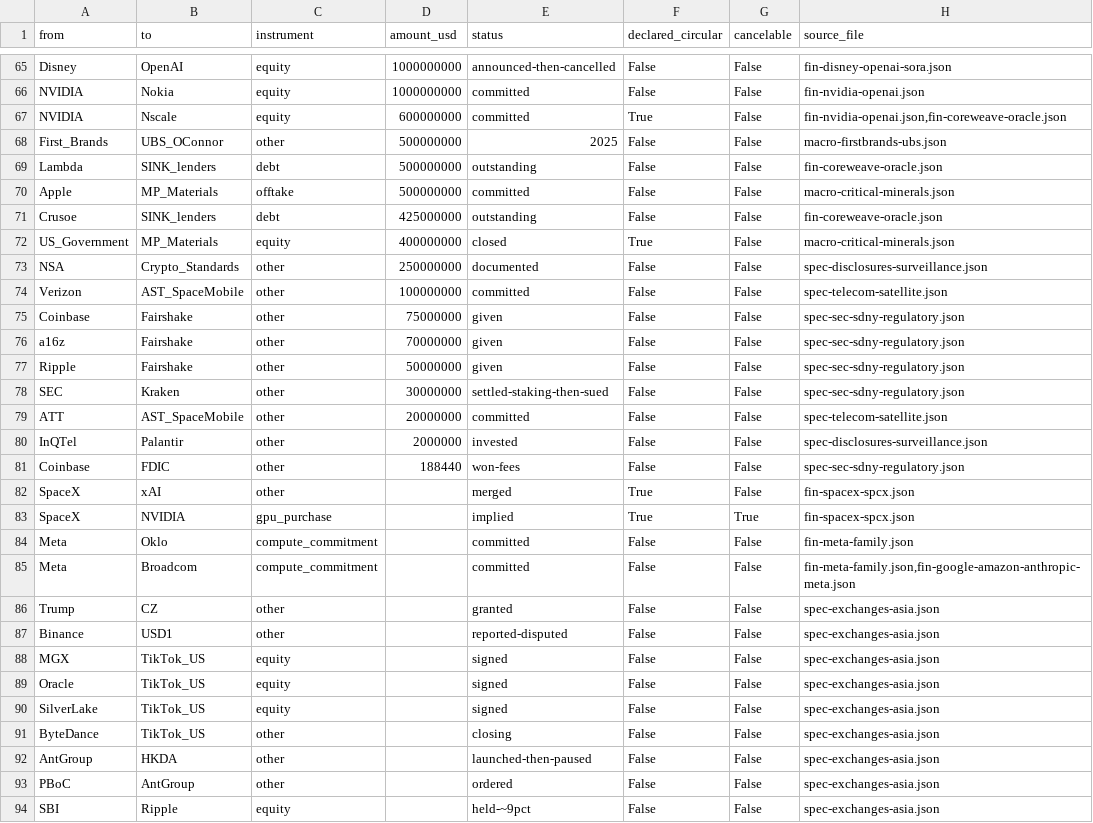
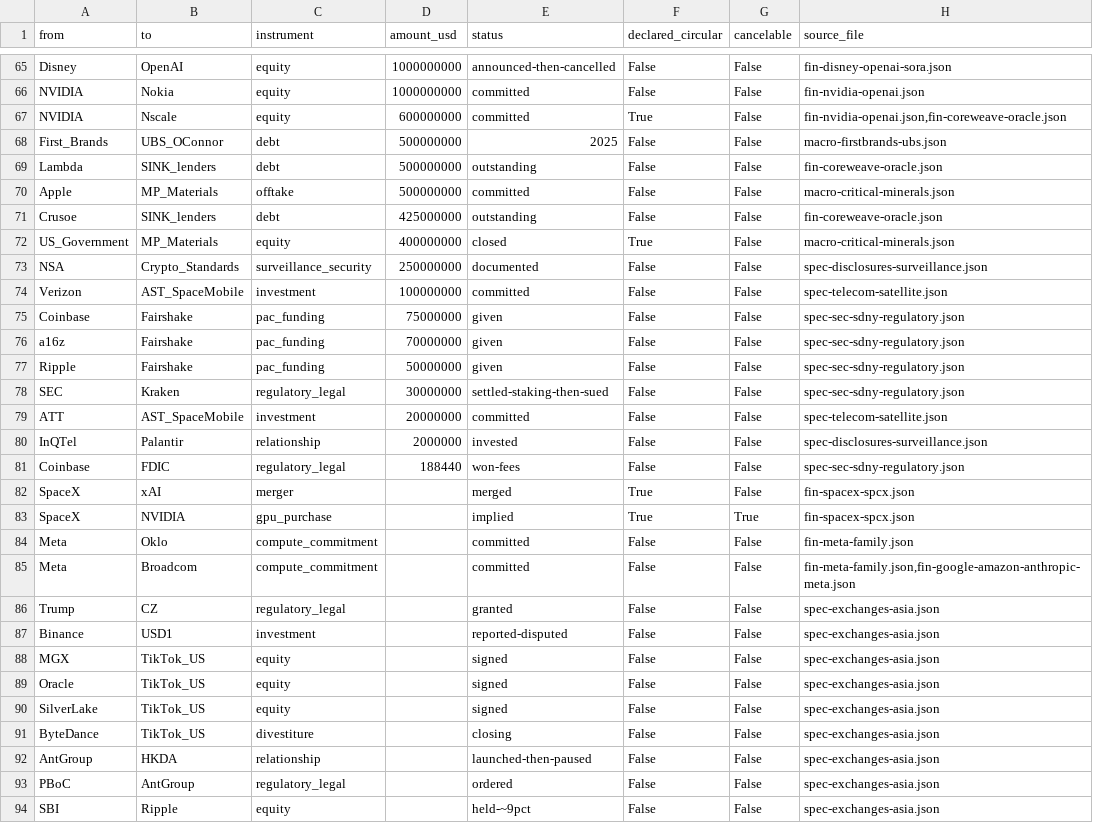
Before and after one commit to pq-cybarg/bubble-map, a CSV file: data/edges.csv, drawn as a sheet; only a part is shown, gaps mark what is left out; the diff covers the shown part only.

Commit message:
Add edge-layer split + cross-layer connector analysis + reconciliation registry
- build_graph: tag every edge financial vs structural (107/55); compute SCC over financial layer only and assert it equals the all-edges SCC (proof-integrity: structural overlay adds no cycle); add cross-layer connector metric (sectors bridged); enrich node taxonomy (101->11 unclassified)
- cross_review: documented RECONCILED registry for the 6 reviewed tranche/LOI differences -> active edge-conflicts 0
- dashboard/UNMASKING/hub: surface the layer split, proof-integrity, and connector ranking (Hedera 10 sectors, MGX bridging Stargate/Binance/TikTok)
- SCC unchanged 12/11, 15 cycles; run_all exit 0; audit 0 flags

```diff
--- a/data/edges.csv
+++ b/data/edges.csv
@@ -67,3 +67,3 @@ NVIDIA,Nokia,equity,1000000000,committed,False,False,fin-nvidia-openai.json
 NVIDIA,Nscale,equity,600000000,committed,True,False,"fin-nvidia-openai.json,fin-coreweave-oracle.json"
-First_Brands,UBS_OConnor,other,500000000,2025,False,False,macro-firstbrands-ubs.json
+First_Brands,UBS_OConnor,debt,500000000,2025,False,False,macro-firstbrands-ubs.json
 Lambda,SINK_lenders,debt,500000000,outstanding,False,False,fin-coreweave-oracle.json
@@ -72,12 +72,12 @@ Crusoe,SINK_lenders,debt,425000000,outstanding,False,False,fin-coreweave-oracle.
 US_Government,MP_Materials,equity,400000000,closed,True,False,macro-critical-minerals.json
-NSA,Crypto_Standards,other,250000000,documented,False,False,spec-disclosures-surveillance.json
-Verizon,AST_SpaceMobile,other,100000000,committed,False,False,spec-telecom-satellite.json
-Coinbase,Fairshake,other,75000000,given,False,False,spec-sec-sdny-regulatory.json
-a16z,Fairshake,other,70000000,given,False,False,spec-sec-sdny-regulatory.json
-Ripple,Fairshake,other,50000000,given,False,False,spec-sec-sdny-regulatory.json
-SEC,Kraken,other,30000000,settled-staking-then-sued,False,False,spec-sec-sdny-regulatory.json
-ATT,AST_SpaceMobile,other,20000000,committed,False,False,spec-telecom-satellite.json
-InQTel,Palantir,other,2000000,invested,False,False,spec-disclosures-surveillance.json
-Coinbase,FDIC,other,188440,won-fees,False,False,spec-sec-sdny-regulatory.json
-SpaceX,xAI,other,,merged,True,False,fin-spacex-spcx.json
+NSA,Crypto_Standards,surveillance_security,250000000,documented,False,False,spec-disclosures-surveillance.json
+Verizon,AST_SpaceMobile,investment,100000000,committed,False,False,spec-telecom-satellite.json
+Coinbase,Fairshake,pac_funding,75000000,given,False,False,spec-sec-sdny-regulatory.json
+a16z,Fairshake,pac_funding,70000000,given,False,False,spec-sec-sdny-regulatory.json
+Ripple,Fairshake,pac_funding,50000000,given,False,False,spec-sec-sdny-regulatory.json
+SEC,Kraken,regulatory_legal,30000000,settled-staking-then-sued,False,False,spec-sec-sdny-regulatory.json
+ATT,AST_SpaceMobile,investment,20000000,committed,False,False,spec-telecom-satellite.json
+InQTel,Palantir,relationship,2000000,invested,False,False,spec-disclosures-surveillance.json
+Coinbase,FDIC,regulatory_legal,188440,won-fees,False,False,spec-sec-sdny-regulatory.json
+SpaceX,xAI,merger,,merged,True,False,fin-spacex-spcx.json
 SpaceX,NVIDIA,gpu_purchase,,implied,True,True,fin-spacex-spcx.json
@@ -85,4 +85,4 @@ Meta,Oklo,compute_commitment,,committed,False,False,fin-meta-family.json
 Meta,Broadcom,compute_commitment,,committed,False,False,"fin-meta-family.json,fin-google-amazon-anthropic-meta.json"
-Trump,CZ,other,,granted,False,False,spec-exchanges-asia.json
-Binance,USD1,other,,reported-disputed,False,False,spec-exchanges-asia.json
+Trump,CZ,regulatory_legal,,granted,False,False,spec-exchanges-asia.json
+Binance,USD1,investment,,reported-disputed,False,False,spec-exchanges-asia.json
 MGX,TikTok_US,equity,,signed,False,False,spec-exchanges-asia.json
@@ -90,5 +90,5 @@ Oracle,TikTok_US,equity,,signed,False,False,spec-exchanges-asia.json
 SilverLake,TikTok_US,equity,,signed,False,False,spec-exchanges-asia.json
-ByteDance,TikTok_US,other,,closing,False,False,spec-exchanges-asia.json
-AntGroup,HKDA,other,,launched-then-paused,False,False,spec-exchanges-asia.json
-PBoC,AntGroup,other,,ordered,False,False,spec-exchanges-asia.json
+ByteDance,TikTok_US,divestiture,,closing,False,False,spec-exchanges-asia.json
+AntGroup,HKDA,relationship,,launched-then-paused,False,False,spec-exchanges-asia.json
+PBoC,AntGroup,regulatory_legal,,ordered,False,False,spec-exchanges-asia.json
 SBI,Ripple,equity,,held-~9pct,False,False,spec-exchanges-asia.json
```
Also changed, not shown: 54 edited cells elsewhere in this file, data/entities.csv, 10 other files.
